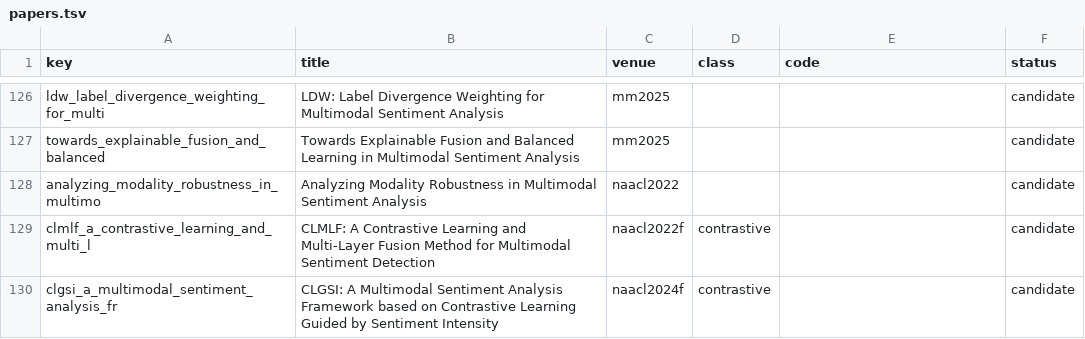
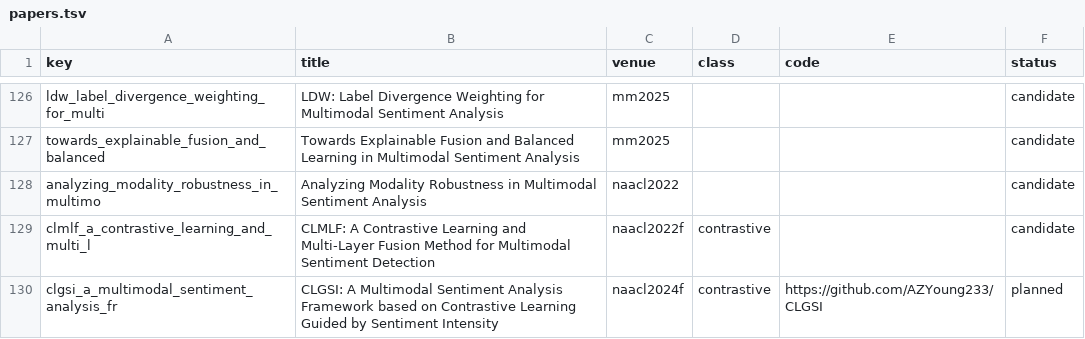
Before and after one commit to youngwhite/msa, a TSV file: docs/papers.tsv, drawn as a sheet; only a part is shown, gaps mark what is left out.

```diff
--- a/docs/papers.tsv
+++ b/docs/papers.tsv
@@ -129,2 +129,2 @@ analyzing_modality_robustness_in_multimo	Analyzing Modality Robustness in Multim
 clmlf_a_contrastive_learning_and_multi_l	CLMLF: A Contrastive Learning and Multi-Layer Fusion Method for Multimodal Sentiment Detection	naacl2022f	contrastive		candidate
-clgsi_a_multimodal_sentiment_analysis_fr	CLGSI: A Multimodal Sentiment Analysis Framework based on Contrastive Learning Guided by Sentiment Intensity	naacl2024f	contrastive		candidate
+clgsi_a_multimodal_sentiment_analysis_fr	CLGSI: A Multimodal Sentiment Analysis Framework based on Contrastive Learning Guided by Sentiment Intensity	naacl2024f	contrastive	https://github.com/AZYoung233/CLGSI	planned
```
Also changed, not shown: 2 other files.
